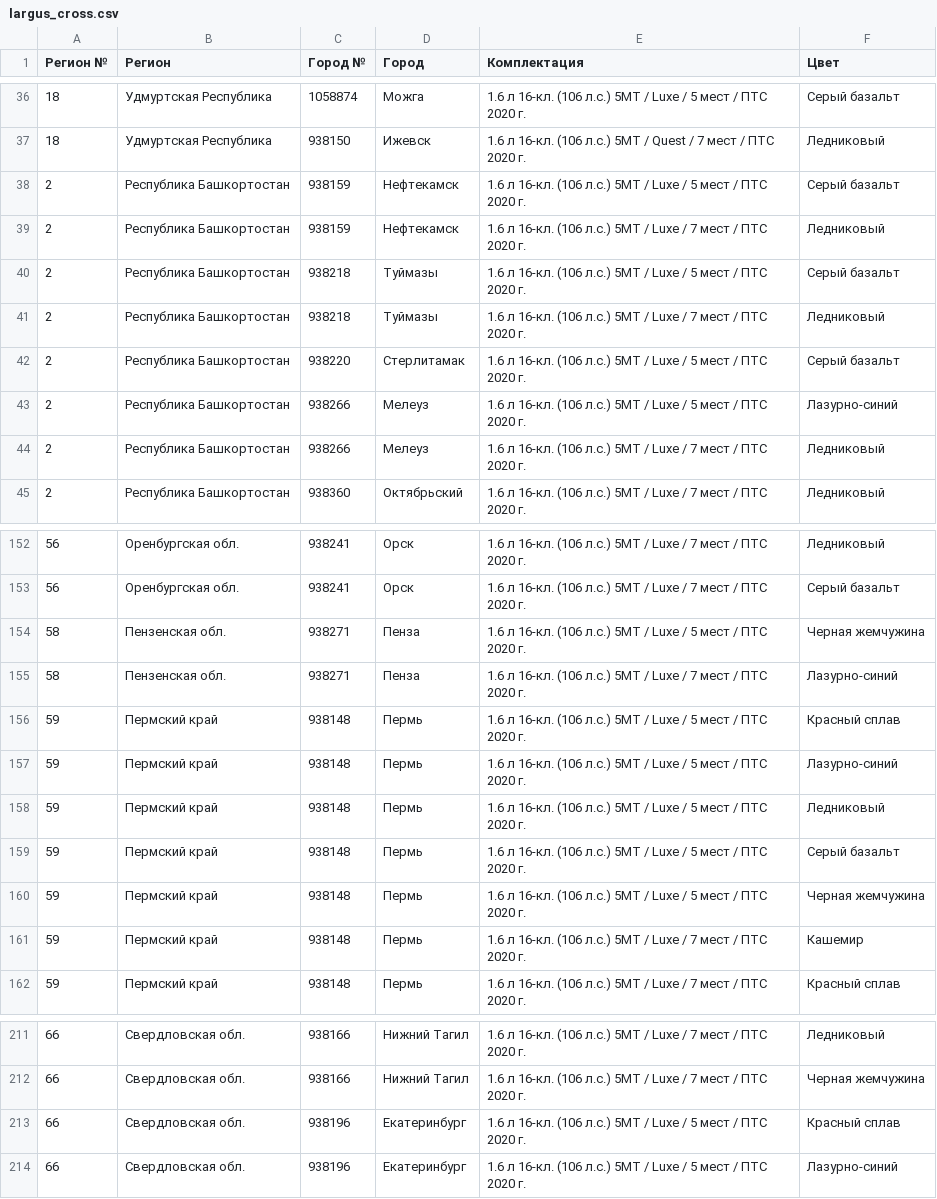
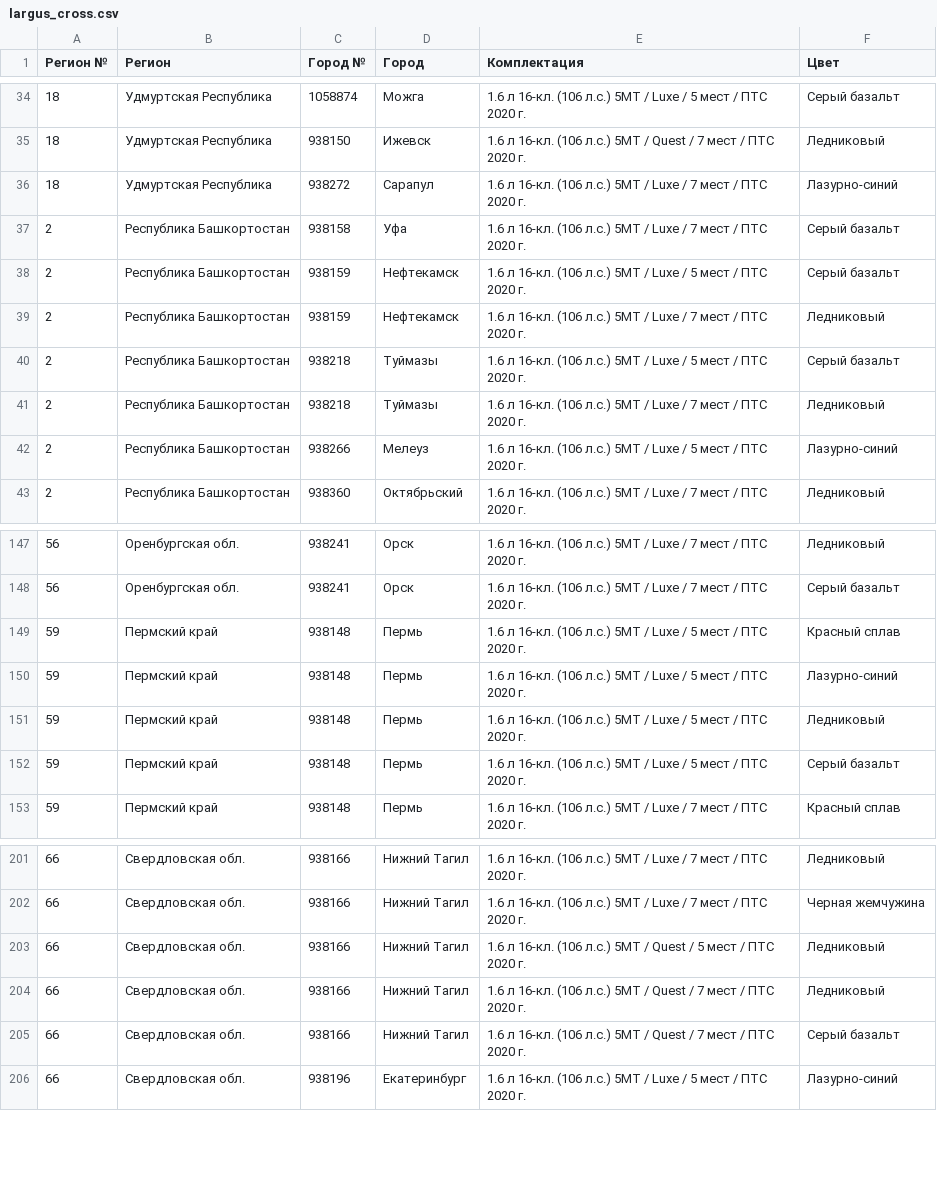
Before and after one commit to kafeg/ladacsv, a CSV file: largus_cross.csv, drawn as a sheet; only a part is shown, gaps mark what is left out; the diff covers the shown part only.

```diff
--- a/largus_cross.csv
+++ b/largus_cross.csv
@@ -37,2 +35,4 @@
 18, Удмуртская Республика, 938150, Ижевск, 1.6 л 16-кл. (106 л.с.) 5МТ / Quest / 7 мест / ПТС 2020 г., Ледниковый
+18, Удмуртская Республика, 938272, Сарапул, 1.6 л 16-кл. (106 л.с.) 5МТ / Luxe / 7 мест / ПТС 2020 г., Лазурно-синий
+2, Республика Башкортостан, 938158, Уфа, 1.6 л 16-кл. (106 л.с.) 5МТ / Luxe / 7 мест / ПТС 2020 г., Серый базальт
 2, Республика Башкортостан, 938159, Нефтекамск, 1.6 л 16-кл. (106 л.с.) 5МТ / Luxe / 5 мест / ПТС 2020 г., Серый базальт
@@ -41,5 +41,3 @@
 2, Республика Башкортостан, 938218, Туймазы, 1.6 л 16-кл. (106 л.с.) 5МТ / Luxe / 7 мест / ПТС 2020 г., Ледниковый
-2, Республика Башкортостан, 938220, Стерлитамак, 1.6 л 16-кл. (106 л.с.) 5МТ / Luxe / 5 мест / ПТС 2020 г., Серый базальт
 2, Республика Башкортостан, 938266, Мелеуз, 1.6 л 16-кл. (106 л.с.) 5МТ / Luxe / 5 мест / ПТС 2020 г., Лазурно-синий
-2, Республика Башкортостан, 938266, Мелеуз, 1.6 л 16-кл. (106 л.с.) 5МТ / Luxe / 7 мест / ПТС 2020 г., Ледниковый
 2, Республика Башкортостан, 938360, Октябрьский, 1.6 л 16-кл. (106 л.с.) 5МТ / Luxe / 7 мест / ПТС 2020 г., Ледниковый
@@ -153,4 +148,2 @@
 56, Оренбургская обл., 938241, Орск, 1.6 л 16-кл. (106 л.с.) 5МТ / Luxe / 7 мест / ПТС 2020 г., Серый базальт
-58, Пензенская обл., 938271, Пенза, 1.6 л 16-кл. (106 л.с.) 5МТ / Luxe / 5 мест / ПТС 2020 г., Черная жемчужина
-58, Пензенская обл., 938271, Пенза, 1.6 л 16-кл. (106 л.с.) 5МТ / Luxe / 7 мест / ПТС 2020 г., Лазурно-синий
 59, Пермский край, 938148, Пермь, 1.6 л 16-кл. (106 л.с.) 5МТ / Luxe / 5 мест / ПТС 2020 г., Красный сплав
@@ -159,4 +152,2 @@
 59, Пермский край, 938148, Пермь, 1.6 л 16-кл. (106 л.с.) 5МТ / Luxe / 5 мест / ПТС 2020 г., Серый базальт
-59, Пермский край, 938148, Пермь, 1.6 л 16-кл. (106 л.с.) 5МТ / Luxe / 5 мест / ПТС 2020 г., Черная жемчужина
-59, Пермский край, 938148, Пермь, 1.6 л 16-кл. (106 л.с.) 5МТ / Luxe / 7 мест / ПТС 2020 г., Кашемир
 59, Пермский край, 938148, Пермь, 1.6 л 16-кл. (106 л.с.) 5МТ / Luxe / 7 мест / ПТС 2020 г., Красный сплав
@@ -212,3 +202,5 @@
 66, Свердловская обл., 938166, Нижний Тагил, 1.6 л 16-кл. (106 л.с.) 5МТ / Luxe / 7 мест / ПТС 2020 г., Черная жемчужина
-66, Свердловская обл., 938196, Екатеринбург, 1.6 л 16-кл. (106 л.с.) 5МТ / Luxe / 5 мест / ПТС 2020 г., Красный сплав
+66, Свердловская обл., 938166, Нижний Тагил, 1.6 л 16-кл. (106 л.с.) 5МТ / Quest / 5 мест / ПТС 2020 г., Ледниковый
+66, Свердловская обл., 938166, Нижний Тагил, 1.6 л 16-кл. (106 л.с.) 5МТ / Quest / 7 мест / ПТС 2020 г., Ледниковый
+66, Свердловская обл., 938166, Нижний Тагил, 1.6 л 16-кл. (106 л.с.) 5МТ / Quest / 7 мест / ПТС 2020 г., Серый базальт
 66, Свердловская обл., 938196, Екатеринбург, 1.6 л 16-кл. (106 л.с.) 5МТ / Luxe / 5 мест / ПТС 2020 г., Лазурно-синий
```
Also changed, not shown: 2 added rows, 13 removed rows and 6 edited cells elsewhere in this file, granta_sedan.csv, n4x4_3doors.csv, 20 other files.
